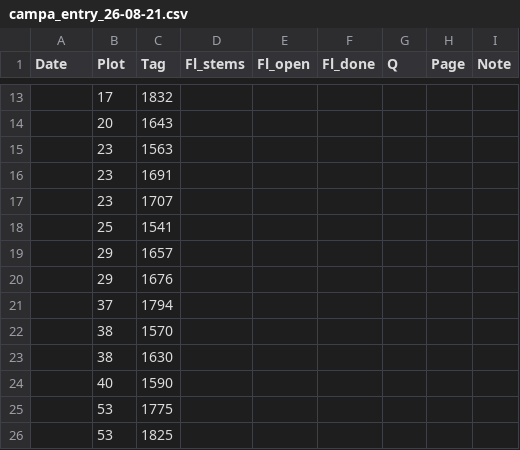
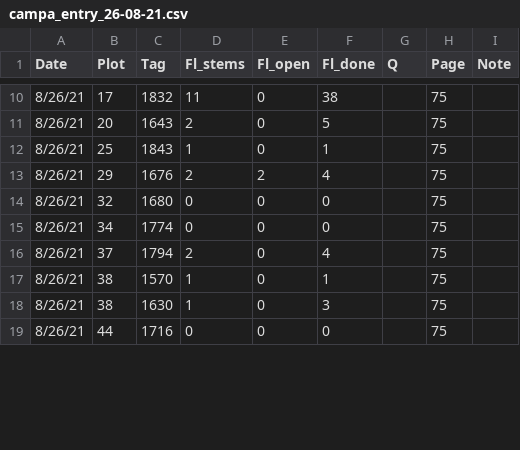
Before and after one commit to melbourne-lab/canopy_flowering, a CSV file: data/raw_data/data_2021/campa_entry_26-08-21.csv, drawn as a sheet; only a part is shown, gaps mark what is left out; the diff covers the shown part only.

```diff
--- a/data/raw_data/data_2021/campa_entry_26-08-21.csv
+++ b/data/raw_data/data_2021/campa_entry_26-08-21.csv
@@ -13,14 +10,10 @@
-,17,1832,,,,,,
-,20,1643,,,,,,
-,23,1563,,,,,,
-,23,1691,,,,,,
-,23,1707,,,,,,
-,25,1541,,,,,,
-,29,1657,,,,,,
-,29,1676,,,,,,
-,37,1794,,,,,,
-,38,1570,,,,,,
-,38,1630,,,,,,
-,40,1590,,,,,,
-,53,1775,,,,,,
-,53,1825,,,,,,
+8/26/21,17,1832,11,0,38,,75,
+8/26/21,20,1643,2,0,5,,75,
+8/26/21,25,1843,1,0,1,,75,
+8/26/21,29,1676,2,2,4,,75,
+8/26/21,32,1680,0,0,0,,75,
+8/26/21,34,1774,0,0,0,,75,
+8/26/21,37,1794,2,0,4,,75,
+8/26/21,38,1570,1,0,1,,75,
+8/26/21,38,1630,1,0,3,,75,
+8/26/21,44,1716,0,0,0,,75,
```
Also changed, not shown: 1 added row, 3 removed rows and 79 edited cells elsewhere in this file, data/raw_data/data_2021/Campanula_newplants_2021.csv.
